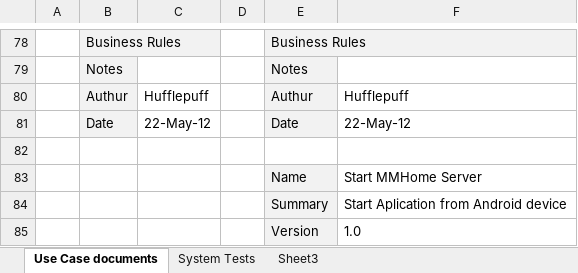
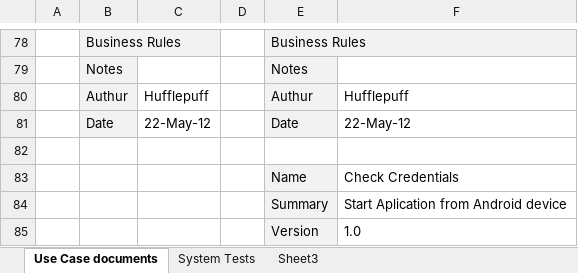
Before and after one commit to BenjaminLimb/CIT310-01-LIMB, an Excel workbook: Use Case.xlsx, sheet Use Case documents, drawn as a sheet; only a part is shown, gaps mark what is left out; values as stored, in another font and other column widths than the file's, no borders; the diff covers the shown part only; the diff names each change by its address in the sheet, - before the commit and + after, or states it on an @@ line.

```diff
--- a/Use Case.xlsx (sheet Use Case documents)
+++ b/Use Case.xlsx (sheet Use Case documents)
-F83: Start MMHome Server
+F83: Check Credentials
```
Also changed, not shown: 5 edited cells elsewhere in this sheet, 1 other file.
